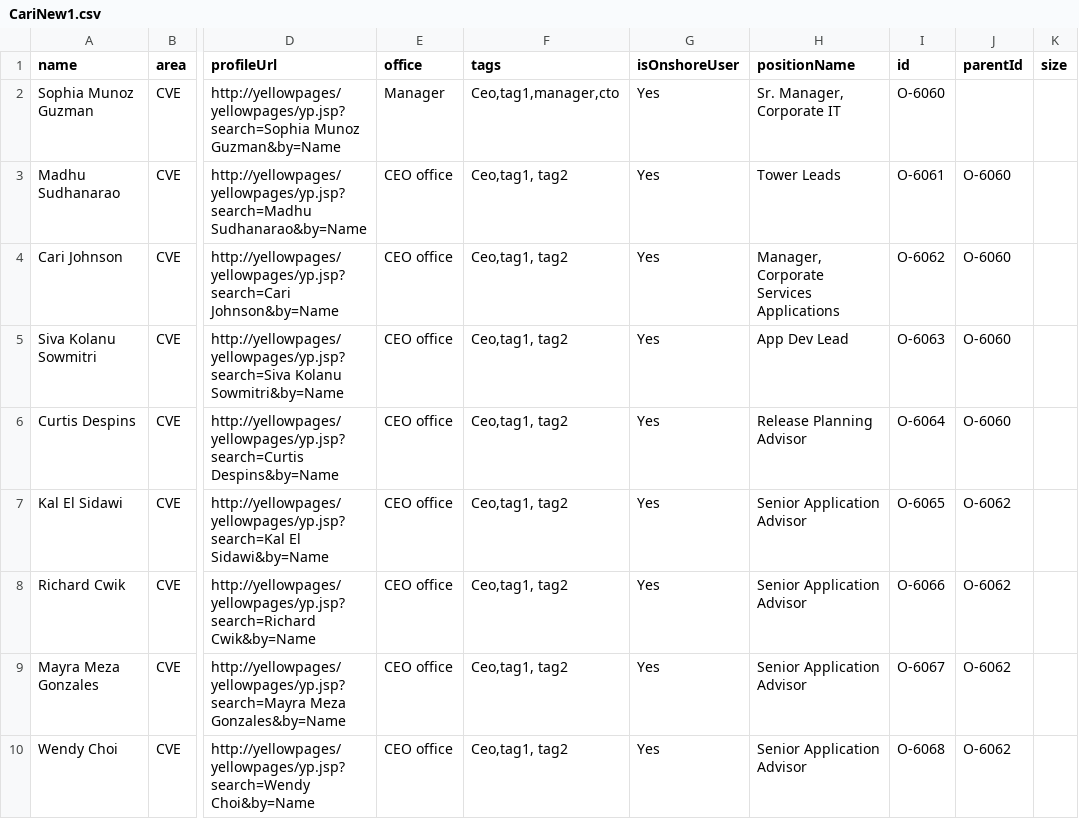
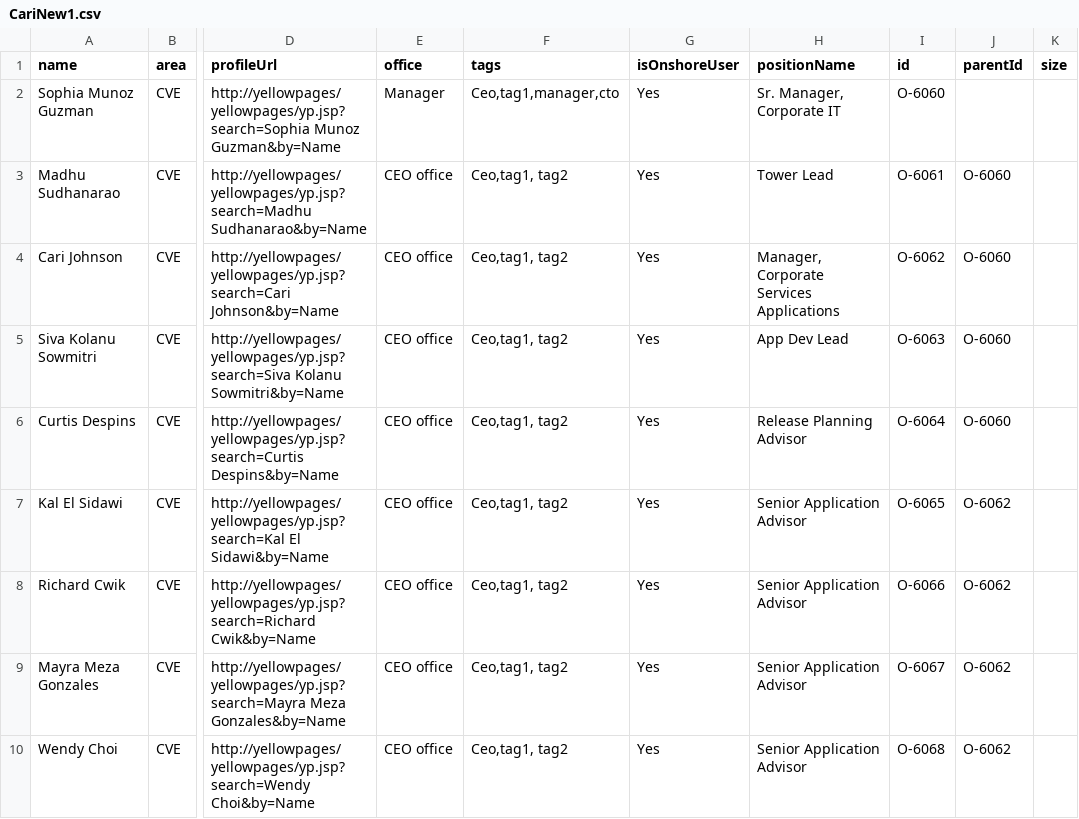
Before and after one commit to mangeshkhaire1988/OrgChart3, a CSV file: CariNew1.csv, drawn as a sheet; only a part is shown, gaps mark what is left out; the diff names each change by its address in the sheet, - before the commit and + after, or states it on an @@ line.

Commit message:
Add files via upload

```diff
--- a/CariNew1.csv
+++ b/CariNew1.csv
-H3 (positionName): Tower Leads
+H3 (positionName): Tower Lead
```
